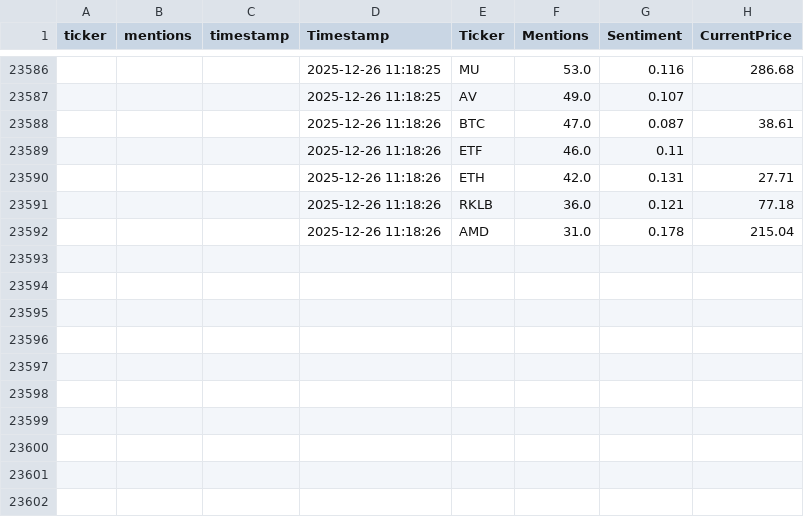
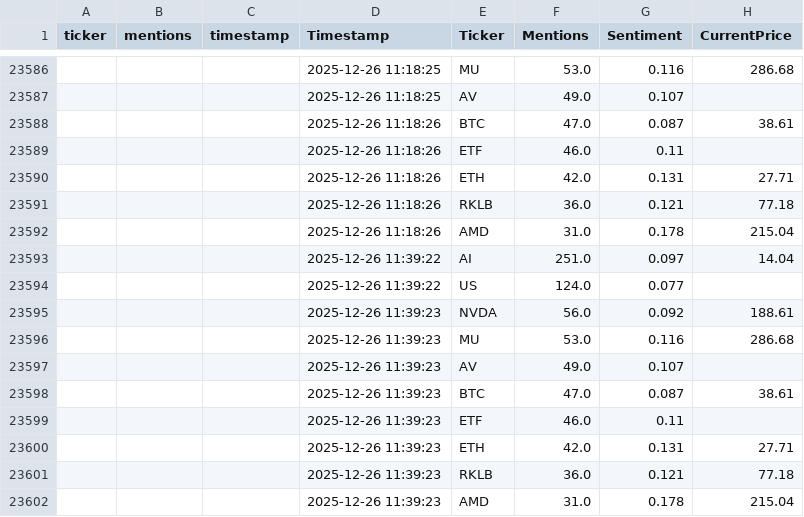
Before and after one commit to winko-coder/reddit_tracker, a CSV file: reddit_trends.csv, drawn as a sheet; only a part is shown, gaps mark what is left out; the diff names each change by its address in the sheet, - before the commit and + after, or states it on an @@ line.

```diff
--- a/reddit_trends.csv
+++ b/reddit_trends.csv
+row 23593:  |  |  | 2025-12-26 11:39:22 | AI | 251.0 | 0.097 | 14.04
+row 23594:  |  |  | 2025-12-26 11:39:22 | US | 124.0 | 0.077
+row 23595:  |  |  | 2025-12-26 11:39:23 | NVDA | 56.0 | 0.092 | 188.61
+row 23596:  |  |  | 2025-12-26 11:39:23 | MU | 53.0 | 0.116 | 286.68
+row 23597:  |  |  | 2025-12-26 11:39:23 | AV | 49.0 | 0.107
+row 23598:  |  |  | 2025-12-26 11:39:23 | BTC | 47.0 | 0.087 | 38.61
+row 23599:  |  |  | 2025-12-26 11:39:23 | ETF | 46.0 | 0.11
+row 23600:  |  |  | 2025-12-26 11:39:23 | ETH | 42.0 | 0.131 | 27.71
+row 23601:  |  |  | 2025-12-26 11:39:23 | RKLB | 36.0 | 0.121 | 77.18
+row 23602:  |  |  | 2025-12-26 11:39:23 | AMD | 31.0 | 0.178 | 215.04
```
